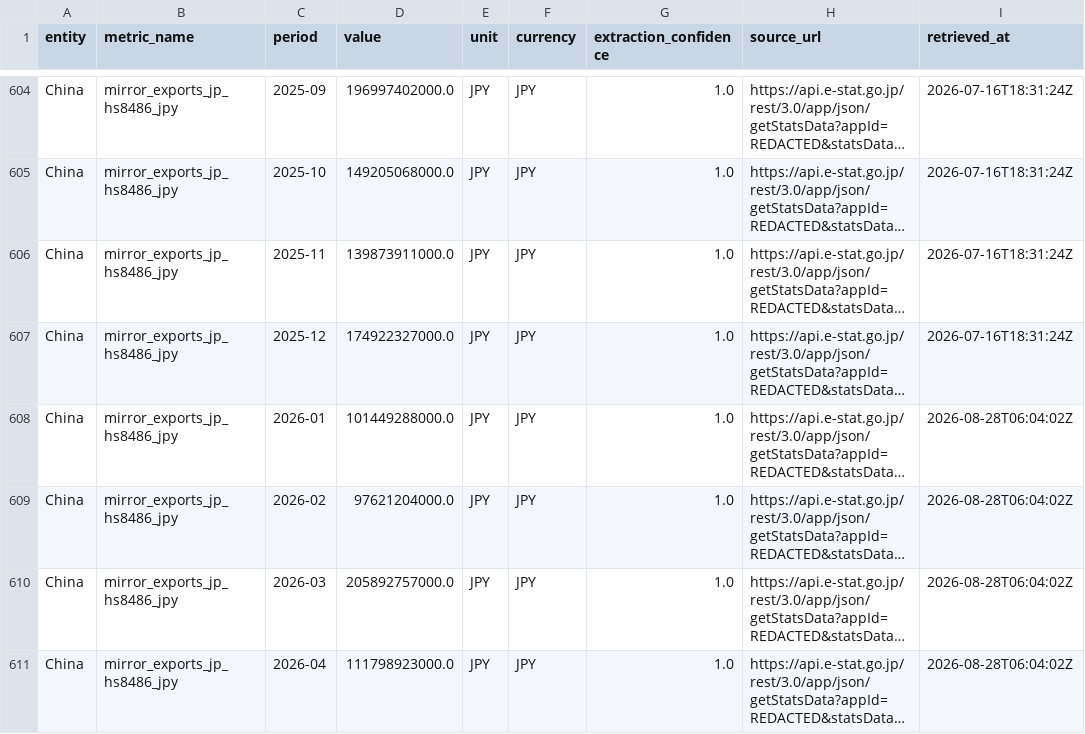
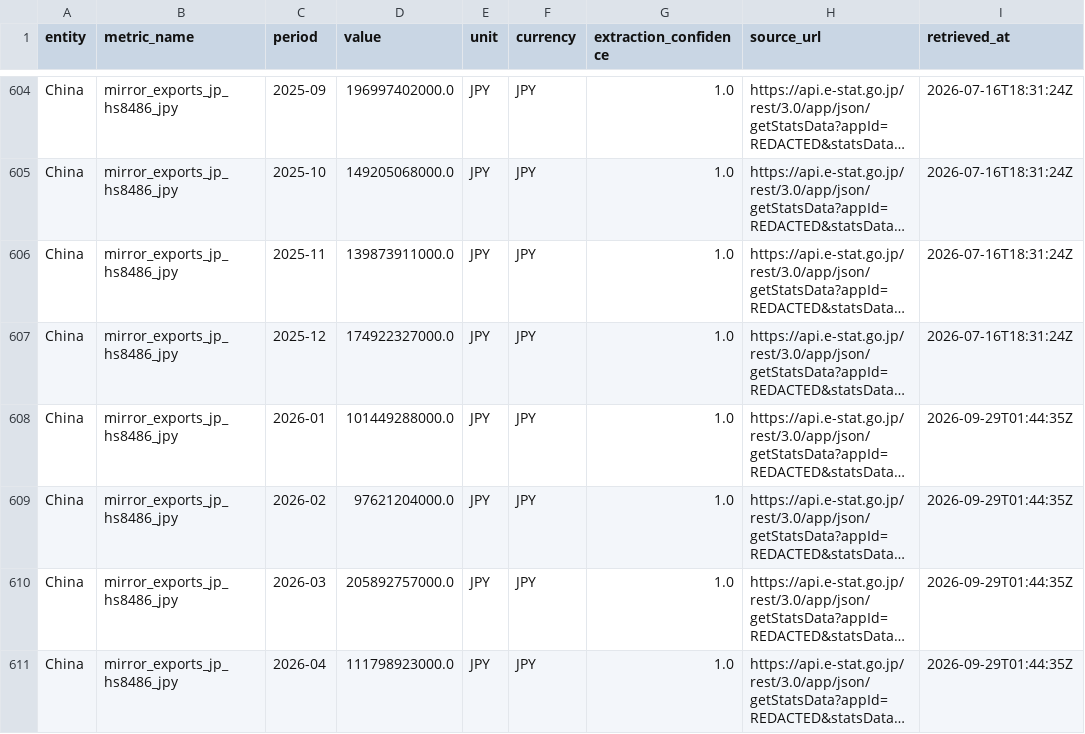
Before and after one commit to xiajason6-web/GeoMacro2, a CSV file: data/exports/metrics.csv, drawn as a sheet; only a part is shown, gaps mark what is left out; long unchanged cells end in …; the diff covers the shown part only; the diff names each change by its address in the sheet, - before the commit and + after, or states it on an @@ line.

```diff
--- a/data/exports/metrics.csv
+++ b/data/exports/metrics.csv
-I608:I611 (retrieved_at): 2026-08-28T06:04:02Z
+I608:I611 (retrieved_at): 2026-09-29T01:44:35Z
```
Also changed, not shown: 2 added rows and 10 edited cells elsewhere in this file, data/exports/did_chip_coefficients.csv, data/exports/did_chip_summary.csv, 24 other files.
